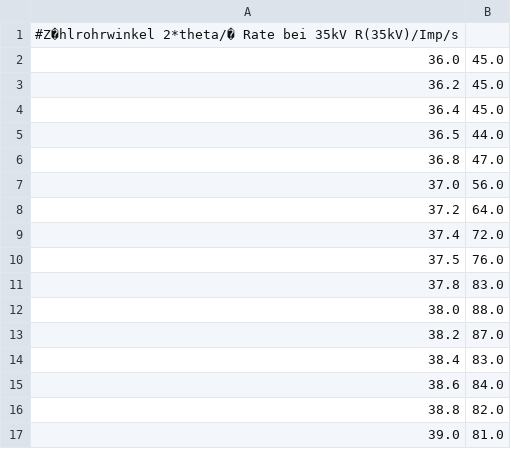
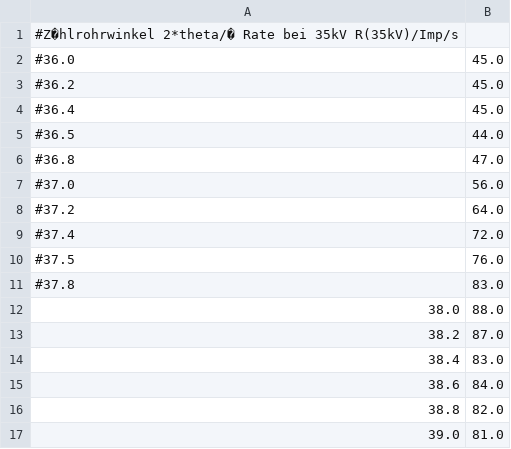
Before and after one commit to SvenjaDre/Praktikum-SS, a CSV file: V602/vXXX/AbsorberZn.csv, drawn as a sheet; only a part is shown.

```diff
--- a/V602/vXXX/AbsorberZn.csv
+++ b/V602/vXXX/AbsorberZn.csv
@@ -1,12 +1,12 @@
 #Z�hlrohrwinkel 2*theta/�	Rate bei 35kV R(35kV)/Imp/s
-36.0  ,	45.0
-36.2  ,	45.0
-36.4  ,	45.0
-36.5  ,	44.0
-36.8  ,	47.0
-37.0  ,	56.0
-37.2  ,	64.0
-37.4  ,	72.0
-37.5  ,	76.0
-37.8  ,	83.0
+#36.0  ,	45.0
+#36.2  ,	45.0
+#36.4  ,	45.0
+#36.5  ,	44.0
+#36.8  ,	47.0
+#37.0  ,	56.0
+#37.2  ,	64.0
+#37.4  ,	72.0
+#37.5  ,	76.0
+#37.8  ,	83.0
 38.0  ,	88.0
```
Also changed, not shown: 1 other file.
